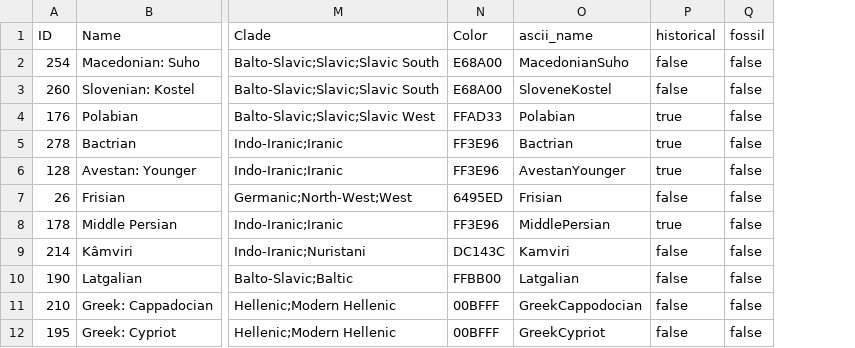
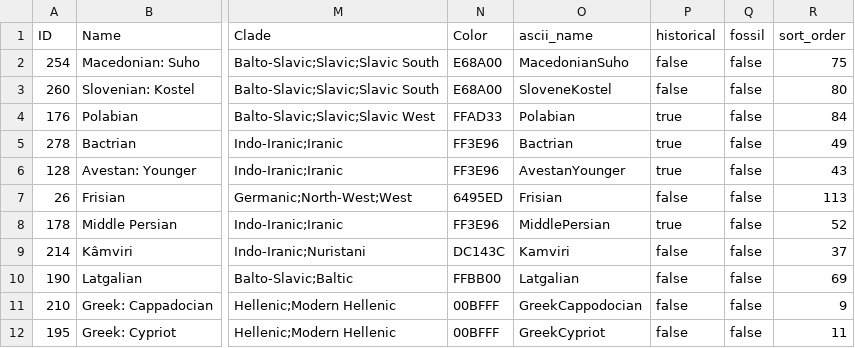
Before and after one commit to lexibank/iecor, a CSV file: cldf/languages.csv, drawn as a sheet; only a part is shown, gaps mark what is left out; the diff names each change by its address in the sheet, - before the commit and + after, or states it on an @@ line.

Commit message:
added language default sort order #20

```diff
--- a/cldf/languages.csv
+++ b/cldf/languages.csv
+column R (sort_order), rows 2-12: 75 | 80 | 84 | 49 | 43 | 113 | 52 | 37 | 69 | 9 | 11
```
Also changed, not shown: 3 other files.
